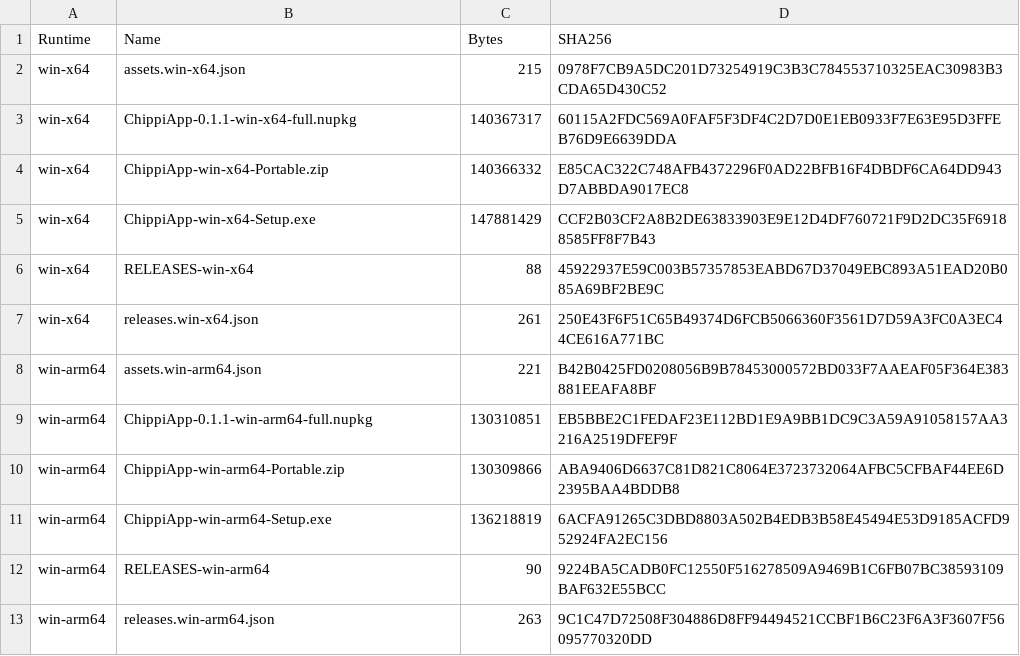
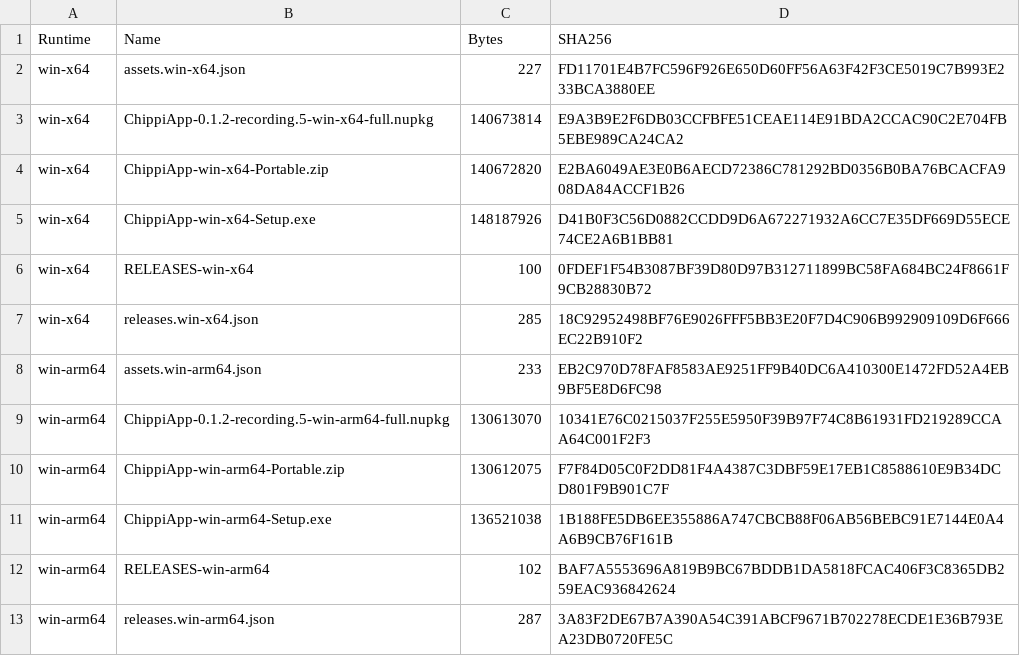
Before and after one commit to tcurtsinger/Chippi, a CSV file: phase-1-release-artifacts.csv, drawn as a sheet.

Commit message:
Remove the expanded puck rim and refresh recording transport states

```diff
--- a/phase-1-release-artifacts.csv
+++ b/phase-1-release-artifacts.csv
@@ -1,13 +1,13 @@
 "Runtime","Name","Bytes","SHA256"
-"win-x64","assets.win-x64.json","215","0978F7CB9A5DC201D73254919C3B3C784553710325EAC30983B3CDA65D430C52"
-"win-x64","ChippiApp-0.1.1-win-x64-full.nupkg","140367317","60115A2FDC569A0FAF5F3DF4C2D7D0E1EB0933F7E63E95D3FFEB76D9E6639DDA"
-"win-x64","ChippiApp-win-x64-Portable.zip","140366332","E85CAC322C748AFB4372296F0AD22BFB16F4DBDF6CA64DD943D7ABBDA9017EC8"
-"win-x64","ChippiApp-win-x64-Setup.exe","147881429","CCF2B03CF2A8B2DE63833903E9E12D4DF760721F9D2DC35F69188585FF8F7B43"
-"win-x64","RELEASES-win-x64","88","45922937E59C003B57357853EABD67D37049EBC893A51EAD20B085A69BF2BE9C"
-"win-x64","releases.win-x64.json","261","250E43F6F51C65B49374D6FCB5066360F3561D7D59A3FC0A3EC44CE616A771BC"
-"win-arm64","assets.win-arm64.json","221","B42B0425FD0208056B9B78453000572BD033F7AAEAF05F364E383881EEAFA8BF"
-"win-arm64","ChippiApp-0.1.1-win-arm64-full.nupkg","130310851","EB5BBE2C1FEDAF23E112BD1E9A9BB1DC9C3A59A91058157AA3216A2519DFEF9F"
-"win-arm64","ChippiApp-win-arm64-Portable.zip","130309866","ABA9406D6637C81D821C8064E3723732064AFBC5CFBAF44EE6D2395BAA4BDDB8"
-"win-arm64","ChippiApp-win-arm64-Setup.exe","136218819","6ACFA91265C3DBD8803A502B4EDB3B58E45494E53D9185ACFD952924FA2EC156"
-"win-arm64","RELEASES-win-arm64","90","9224BA5CADB0FC12550F516278509A9469B1C6FB07BC38593109BAF632E55BCC"
-"win-arm64","releases.win-arm64.json","263","9C1C47D72508F304886D8FF94494521CCBF1B6C23F6A3F3607F56095770320DD"
+"win-x64","assets.win-x64.json","227","FD11701E4B7FC596F926E650D60FF56A63F42F3CE5019C7B993E233BCA3880EE"
+"win-x64","ChippiApp-0.1.2-recording.5-win-x64-full.nupkg","140673814","E9A3B9E2F6DB03CCFBFE51CEAE114E91BDA2CCAC90C2E704FB5EBE989CA24CA2"
+"win-x64","ChippiApp-win-x64-Portable.zip","140672820","E2BA6049AE3E0B6AECD72386C781292BD0356B0BA76BCACFA908DA84ACCF1B26"
+"win-x64","ChippiApp-win-x64-Setup.exe","148187926","D41B0F3C56D0882CCDD9D6A672271932A6CC7E35DF669D55ECE74CE2A6B1BB81"
+"win-x64","RELEASES-win-x64","100","0FDEF1F54B3087BF39D80D97B312711899BC58FA684BC24F8661F9CB28830B72"
+"win-x64","releases.win-x64.json","285","18C92952498BF76E9026FFF5BB3E20F7D4C906B992909109D6F666EC22B910F2"
+"win-arm64","assets.win-arm64.json","233","EB2C970D78FAF8583AE9251FF9B40DC6A410300E1472FD52A4EB9BF5E8D6FC98"
+"win-arm64","ChippiApp-0.1.2-recording.5-win-arm64-full.nupkg","130613070","10341E76C0215037F255E5950F39B97F74C8B61931FD219289CCAA64C001F2F3"
+"win-arm64","ChippiApp-win-arm64-Portable.zip","130612075","F7F84D05C0F2DD81F4A4387C3DBF59E17EB1C8588610E9B34DCD801F9B901C7F"
+"win-arm64","ChippiApp-win-arm64-Setup.exe","136521038","1B188FE5DB6EE355886A747CBCB88F06AB56BEBC91E7144E0A4A6B9CB76F161B"
+"win-arm64","RELEASES-win-arm64","102","BAF7A5553696A819B9BC67BDDB1DA5818FCAC406F3C8365DB259EAC936842624"
+"win-arm64","releases.win-arm64.json","287","3A83F2DE67B7A390A54C391ABCF9671B702278ECDE1E36B793EA23DB0720FE5C"
```
Also changed, not shown: 4 other files.
